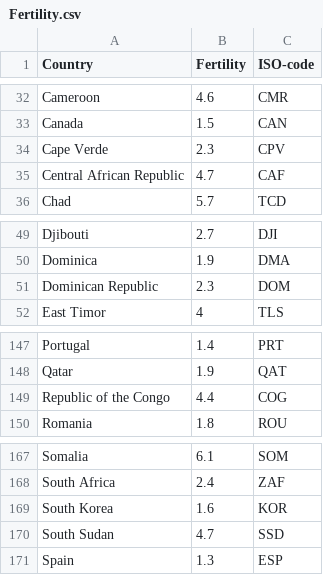
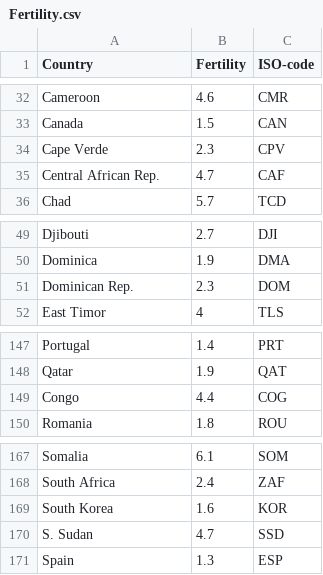
Before and after one commit to keith010609/visualisation_2, a CSV file: data/Fertility.csv, drawn as a sheet; only a part is shown, gaps mark what is left out.

Commit message:
Fix: country names

```diff
--- a/data/Fertility.csv
+++ b/data/Fertility.csv
@@ -34,3 +34,3 @@ Canada,1.5,CAN
 Cape Verde,2.3,CPV
-Central African Republic,4.7,CAF
+Central African Rep.,4.7,CAF
 Chad,5.7,TCD
@@ -50,3 +50,3 @@ Djibouti,2.7,DJI
 Dominica,1.9,DMA
-Dominican Republic,2.3,DOM
+Dominican Rep.,2.3,DOM
 East Timor,4,TLS
@@ -148,3 +148,3 @@ Portugal,1.4,PRT
 Qatar,1.9,QAT
-Republic of the Congo,4.4,COG
+ Congo,4.4,COG
 Romania,1.8,ROU
@@ -169,3 +169,3 @@ South Africa,2.4,ZAF
 South Korea,1.6,KOR
-South Sudan,4.7,SSD
+S. Sudan,4.7,SSD
 Spain,1.3,ESP
```
Also changed, not shown: data/GDP per capita.csv, data/Life expectancy.csv, 6 other files.
